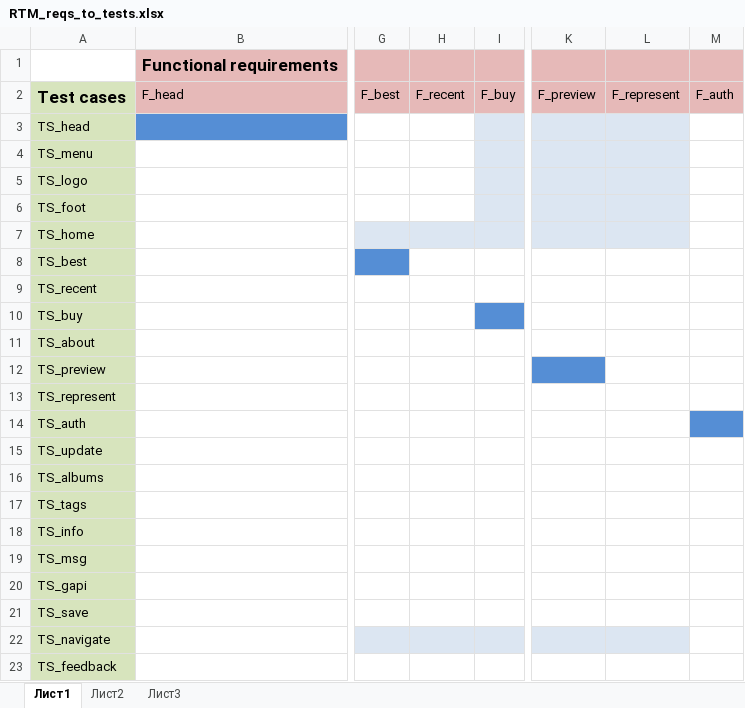
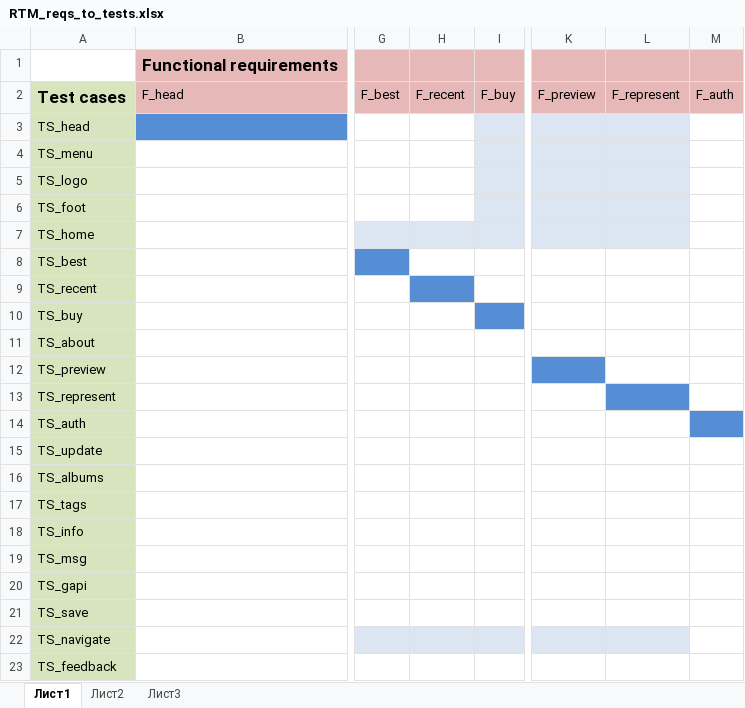
Before and after one commit to los-romka/collective_development, an Excel workbook: Docs/Testing (TES)/RTM_reqs_to_tests.xlsx, sheet Лист1, drawn as a sheet; only a part is shown, gaps mark what is left out; values as stored, in another font and other column widths than the file's, no borders; the diff names each change by its address in the sheet, - before the commit and + after, or states it on an @@ line.

Commit message:
#112 Добавил матрицу RTM

```diff
--- a/Docs/Testing (TES)/RTM_reqs_to_tests.xlsx (sheet Лист1)
+++ b/Docs/Testing (TES)/RTM_reqs_to_tests.xlsx (sheet Лист1)
-H9 fill: none
+H9 fill: #558ED5
-L13 fill: none
+L13 fill: #558ED5
```
